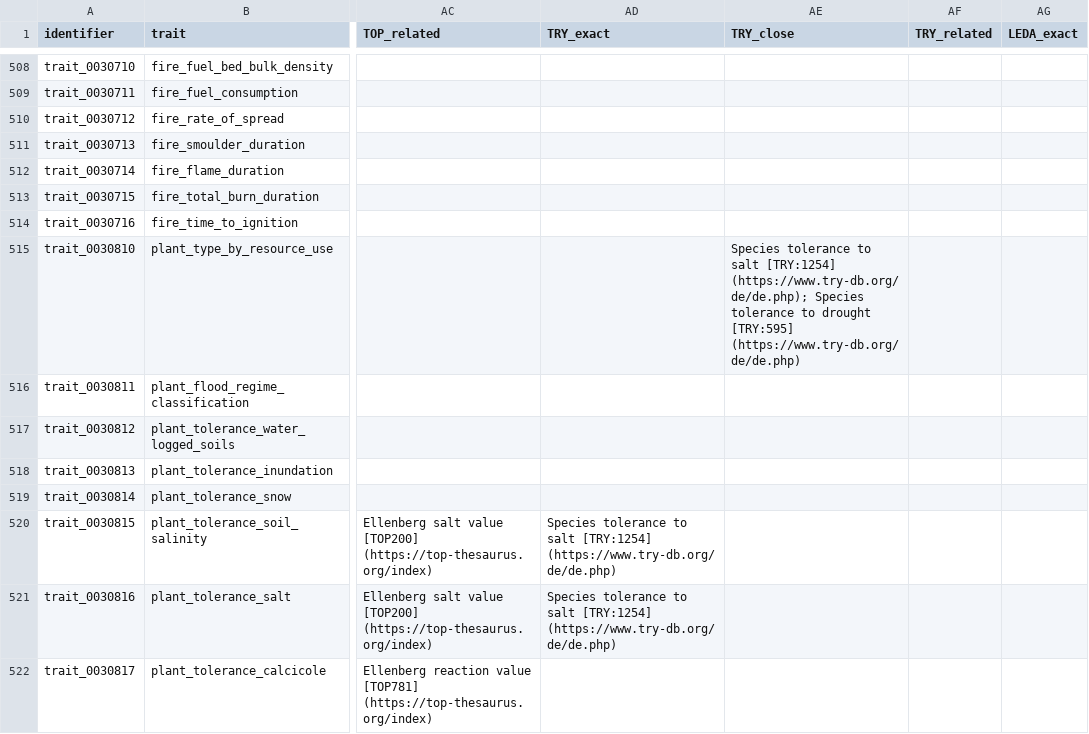
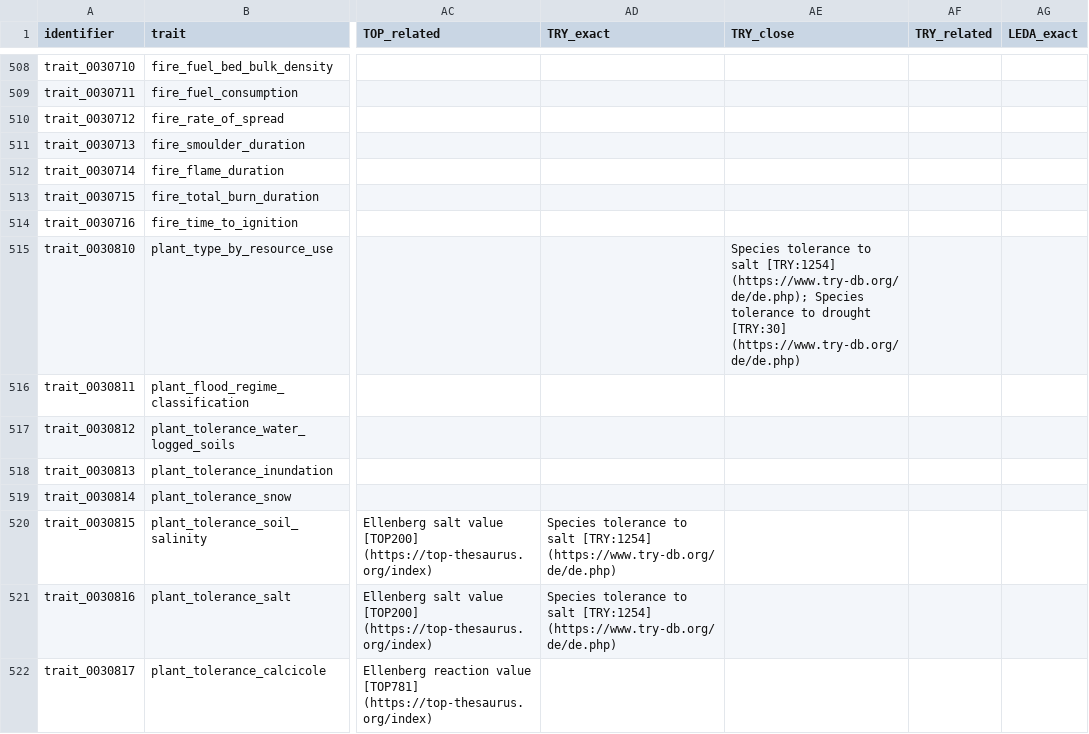
Before and after one commit to Rekyt/alientraitgaps, a CSV file: inst/exdata/apd/apd_flat_traits.csv, drawn as a sheet; only a part is shown, gaps mark what is left out; the diff covers the shown part only; the diff names each change by its address in the sheet, - before the commit and + after, or states it on an @@ line.

```diff
--- a/inst/exdata/apd/apd_flat_traits.csv
+++ b/inst/exdata/apd/apd_flat_traits.csv
-AE515 (TRY_close): …to drought [TRY:595] (https://www.try-db.org/de/de.php)
+AE515 (TRY_close): …to drought [TRY:30] (https://www.try-db.org/de/de.php)
```
Also changed, not shown: 5 edited cells elsewhere in this file.
